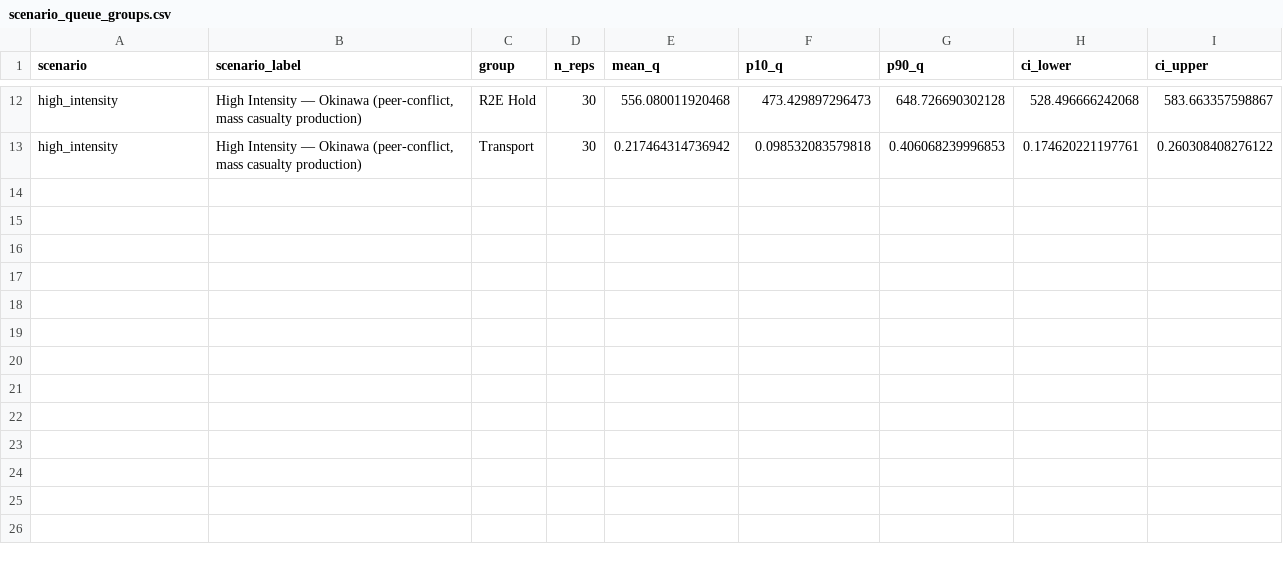
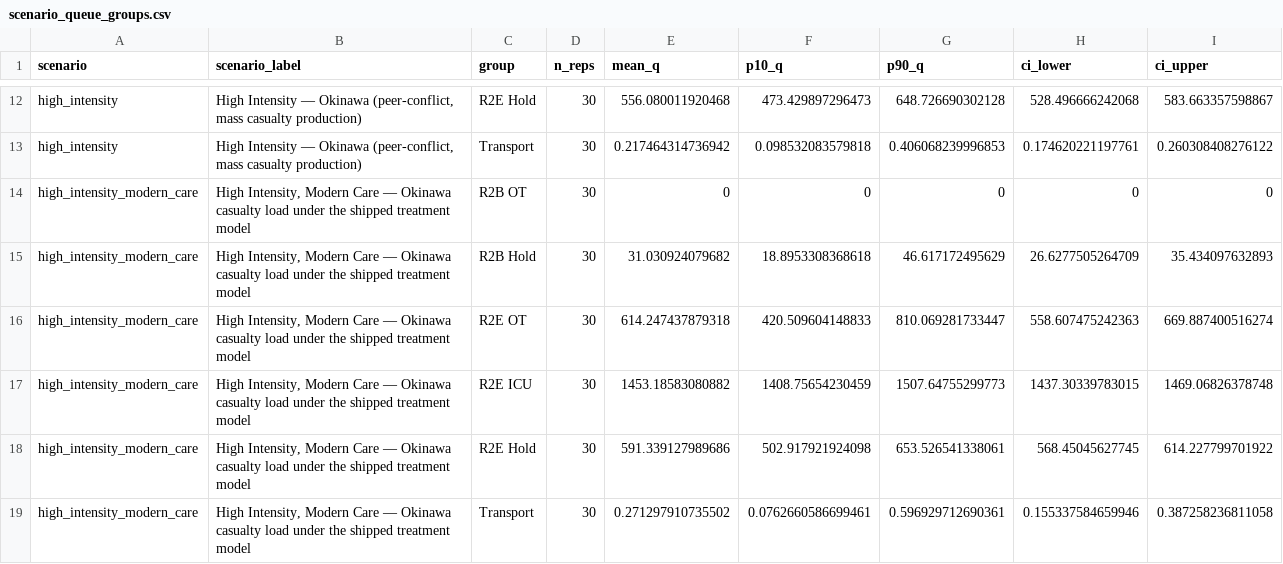
Before and after one commit to natosys/Battlefield-Casualty-Handling, a CSV file: data/scenarios/scenario_queue_groups.csv, drawn as a sheet; only a part is shown, gaps mark what is left out; the diff names each change by its address in the sheet, - before the commit and + after, or states it on an @@ line.

```diff
--- a/data/scenarios/scenario_queue_groups.csv
+++ b/data/scenarios/scenario_queue_groups.csv
+row 14: high_intensity_modern_care | High Intensity, Modern Care — Okinawa casualty load under the shipped treatment model | R2B OT | 30 | 0 | 0 | 0 | 0 | 0
+row 15: high_intensity_modern_care | High Intensity, Modern Care — Okinawa casualty load under the shipped treatment model | R2B Hold | 30 | 31.030924079682 | 18.8953308368618 | 46.617172495629 | 26.6277505264709 | 35.434097632893
+row 16: high_intensity_modern_care | High Intensity, Modern Care — Okinawa casualty load under the shipped treatment model | R2E OT | 30 | 614.247437879318 | 420.509604148833 | 810.069281733447 | 558.607475242363 | 669.887400516274
+row 17: high_intensity_modern_care | High Intensity, Modern Care — Okinawa casualty load under the shipped treatment model | R2E ICU | 30 | 1453.18583080882 | 1408.75654230459 | 1507.64755299773 | 1437.30339783015 | 1469.06826378748
+row 18: high_intensity_modern_care | High Intensity, Modern Care — Okinawa casualty load under the shipped treatment model | R2E Hold | 30 | 591.339127989686 | 502.917921924098 | 653.526541338061 | 568.45045627745 | 614.227799701922
+row 19: high_intensity_modern_care | High Intensity, Modern Care — Okinawa casualty load under the shipped treatment model | Transport | 30 | 0.271297910735502 | 0.0762660586699461 | 0.596929712690361 | 0.155337584659946 | 0.387258236811058
```
Also changed, not shown: data/scenarios/scenario_comparison_totals.csv, data/scenarios/scenario_transport_holders.csv, 7 other files.
